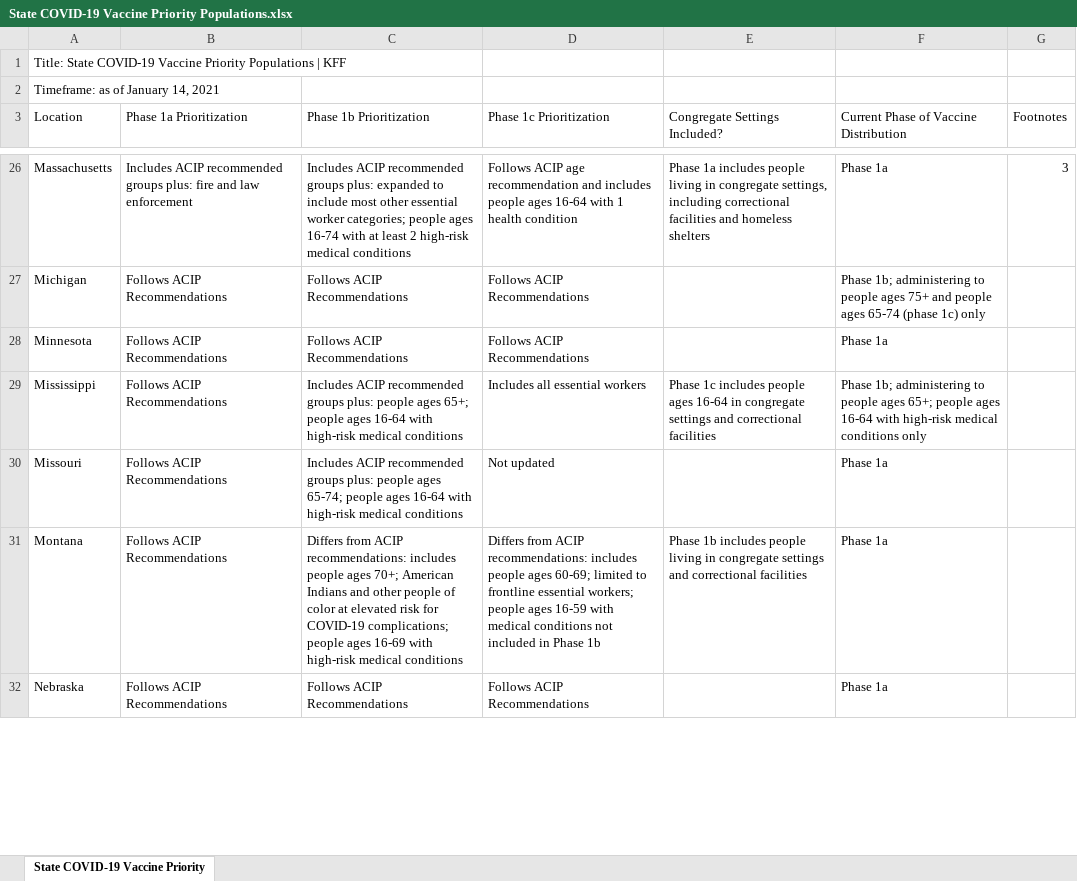
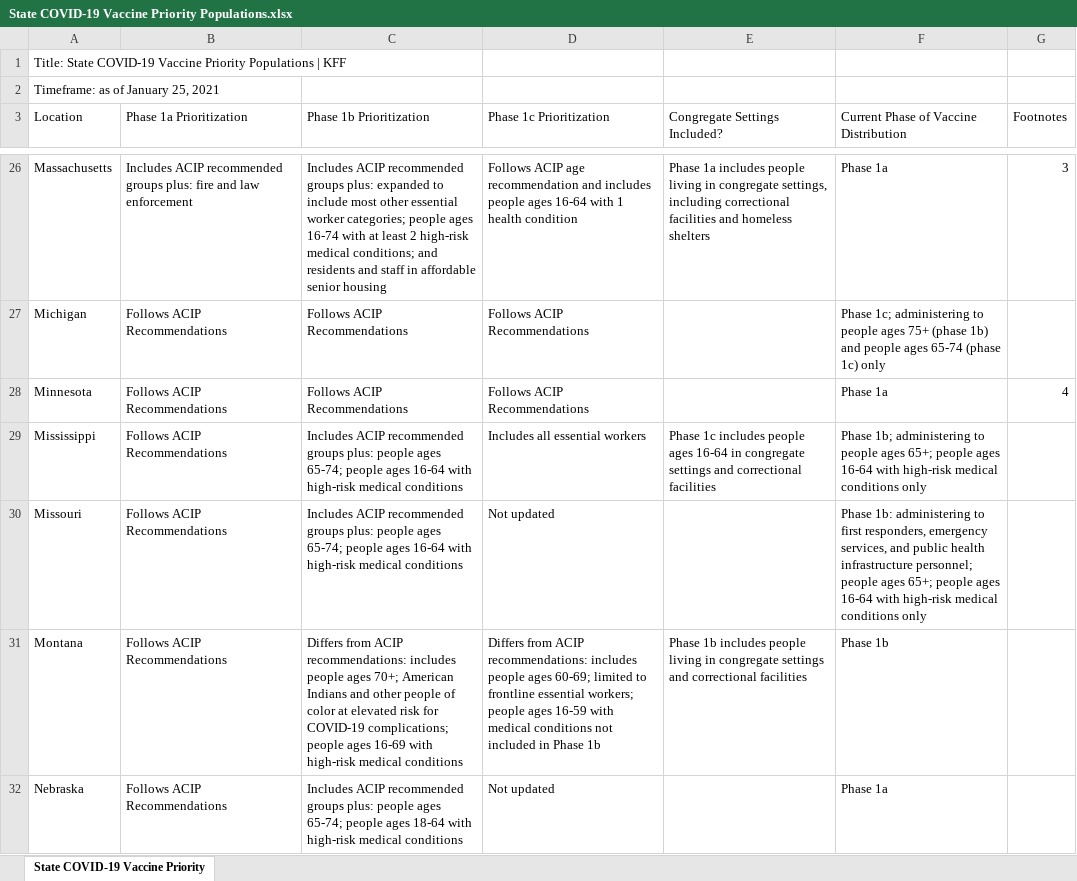
Before and after one commit to KFFData/COVID-19-Data, an Excel workbook: State COVID-19 Vaccine Priority Populations.xlsx, sheet State COVID-19 Vaccine Priority, drawn as a sheet; only a part is shown, gaps mark what is left out; values as stored, in another font and other column widths than the file's, no borders; the diff covers the shown part only; the diff names each change by its address in the sheet, - before the commit and + after, or states it on an @@ line.

```diff
--- a/State COVID-19 Vaccine Priority Populations.xlsx (sheet State COVID-19 Vaccine Priority)
+++ b/State COVID-19 Vaccine Priority Populations.xlsx (sheet State COVID-19 Vaccine Priority)
-A2 (Location): Timeframe: as of January 14, 2021
+A2 (Location): Timeframe: as of January 25, 2021
-C26 (Phase 1b Prioritization): …high-risk medical conditions
+C26 (Phase 1b Prioritization): …high-risk medical conditions; and residents and staff in affordable senior housing
-F27: Phase 1b; administering to people ages 75+ and people…
+F27: Phase 1c; administering to people ages 75+ (phase 1b) and people…
-G28 (Footnotes): (empty)
+G28 (Footnotes): 4
-C29 (Phase 1b Prioritization): …people ages 65+; people ages…
+C29 (Phase 1b Prioritization): …people ages 65-74; people ages…
-F30: Phase 1a
+F30: Phase 1b: administering to first responders, emergency services, and public health infrastructure personnel; people ages 65+; people ages 16-64 with high-risk medical conditions only
-F31: Phase 1a
+F31: Phase 1b
-C32 (Phase 1b Prioritization): Follows ACIP Recommendations
+C32 (Phase 1b Prioritization): Includes ACIP recommended groups plus: people ages 65-74; people ages 18-64 with high-risk medical conditions
-D32 (Phase 1c Prioritization): Follows ACIP Recommendations
+D32 (Phase 1c Prioritization): Not updated
```
Also changed, not shown: 3 added rows and 71 edited cells elsewhere in this sheet.
